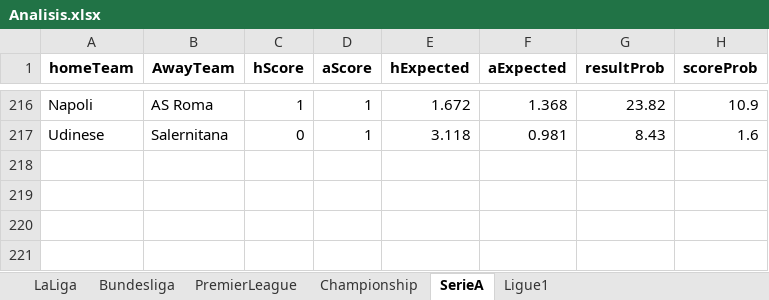
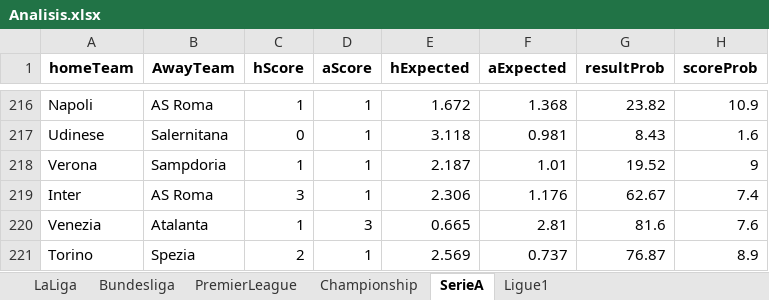
Before and after one commit to sewcio543/predictions, an Excel workbook: Analisis.xlsx, sheet SerieA, drawn as a sheet; only a part is shown, gaps mark what is left out; values as stored, in another font and other column widths than the file's, no borders; the diff names each change by its address in the sheet, - before the commit and + after, or states it on an @@ line.

```diff
--- a/Analisis.xlsx (sheet SerieA)
+++ b/Analisis.xlsx (sheet SerieA)
+row 218: Verona | Sampdoria | 1 | 1 | 2.187 | 1.01 | 19.52 | 9
+row 219: Inter | AS Roma | 3 | 1 | 2.306 | 1.176 | 62.67 | 7.4
+row 220: Venezia | Atalanta | 1 | 3 | 0.665 | 2.81 | 81.6 | 7.6
+row 221: Torino | Spezia | 2 | 1 | 2.569 | 0.737 | 76.87 | 8.9
```
Also changed, not shown: sheet Championship, sheet Bundesliga, sheet PremierLeague, sheet Ligue1, database.xlsx, 10 other files.
